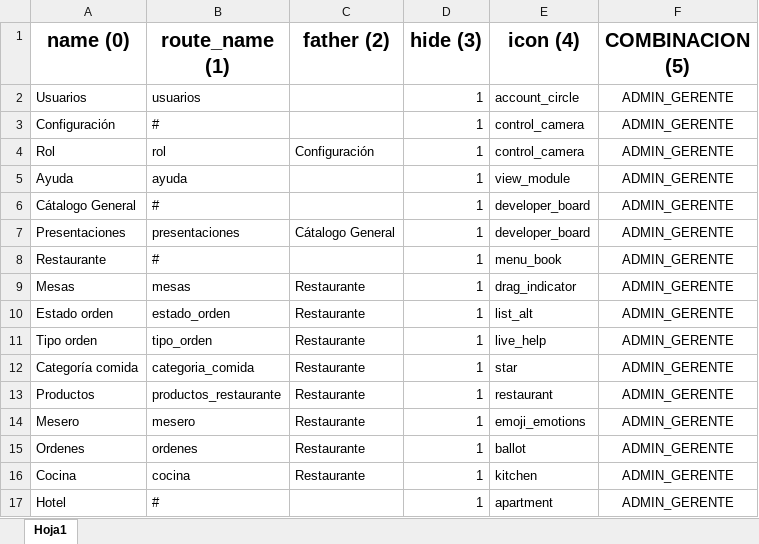
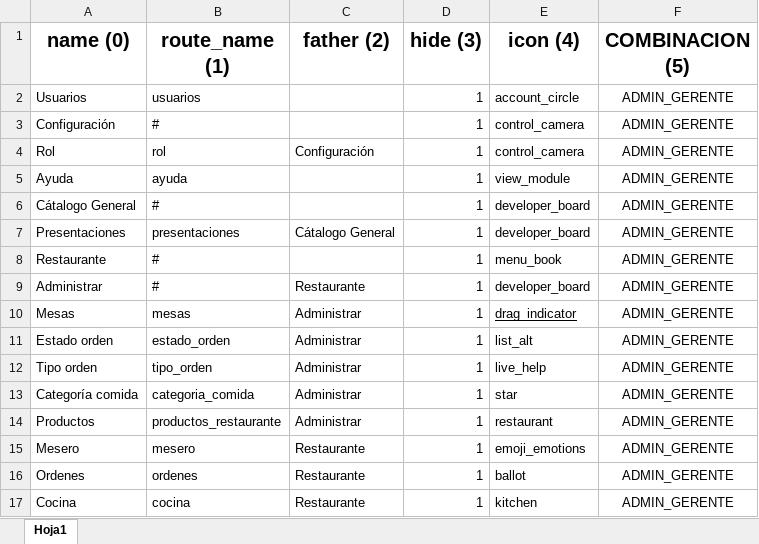
Before and after one commit to RenHec/sis_h_r, an Excel workbook: backend/database/seeders/Catalogos/RolMenu.xlsx, sheet Hoja1, drawn as a sheet; only a part is shown; the shorter side is filled out with more unchanged rows; values as stored, in another font and other column widths than the file's, no borders; addresses are those after the commit; the diff names each change by its address in the sheet, - before the commit and + after, or states it on an @@ line.

```diff
--- a/backend/database/seeders/Catalogos/RolMenu.xlsx (sheet Hoja1)
+++ b/backend/database/seeders/Catalogos/RolMenu.xlsx (sheet Hoja1)
+row 9: Administrar | # | Restaurante | 1 | developer_board | ADMIN_GERENTE
-C10:C14 (father (2)): Restaurante
+C10:C14 (father (2)): Administrar
-E10 underline: off
+E10 underline: on
```
Also changed, not shown: 11 other files.
